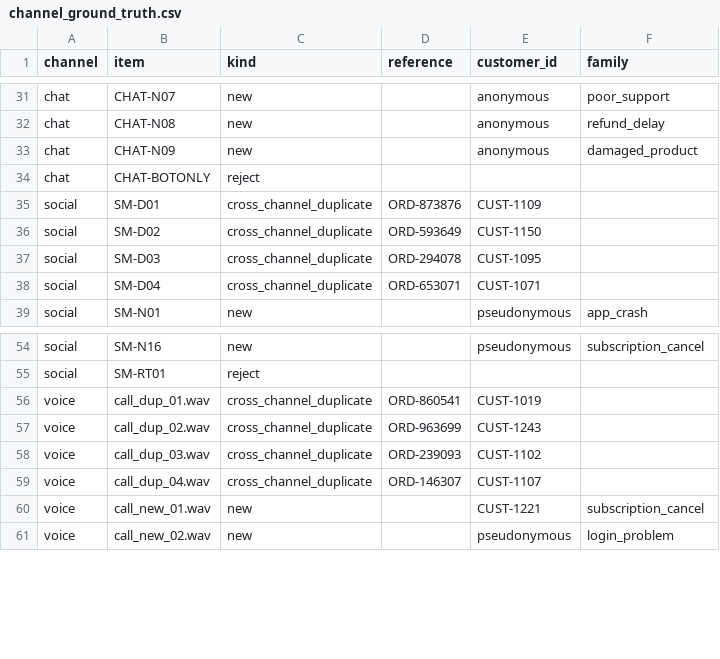
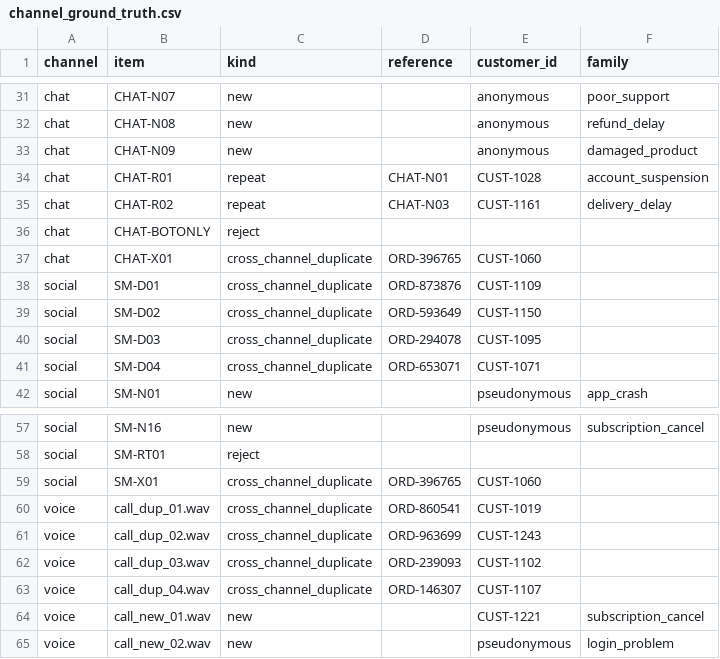
Before and after one commit to hitheshn208/Complain-Compass, a CSV file: backend/data/channels/channel_ground_truth.csv, drawn as a sheet; only a part is shown, gaps mark what is left out; the diff names each change by its address in the sheet, - before the commit and + after, or states it on an @@ line.

Commit message:
feat: Enhance complaint handling and reporting across channels
- Added new social media post for order tracking issue by user @vik_1060.
- Implemented repeat conversation handling in evaluation script to merge similar complaints from the same customer.
- Introduced functionality to generate follow-up conversations for known customer chats.
- Updated API to include detailed incident reports with evidence for complaint links.
- Enhanced UI components to display incident reports and their reasons for linking.
- Added error boundary component to handle rendering errors gracefully in the frontend.
- Included new voice call recordings for payment and product issues.
- Updated README with demo scenarios showcasing cross-channel complaint handling.

```diff
--- a/backend/data/channels/channel_ground_truth.csv
+++ b/backend/data/channels/channel_ground_truth.csv
+row 34: chat | CHAT-R01 | repeat | CHAT-N01 | CUST-1028 | account_suspension
+row 35: chat | CHAT-R02 | repeat | CHAT-N03 | CUST-1161 | delivery_delay
+row 37: chat | CHAT-X01 | cross_channel_duplicate | ORD-396765 | CUST-1060
+row 59: social | SM-X01 | cross_channel_duplicate | ORD-396765 | CUST-1060
```
Also changed, not shown: 21 other files.
